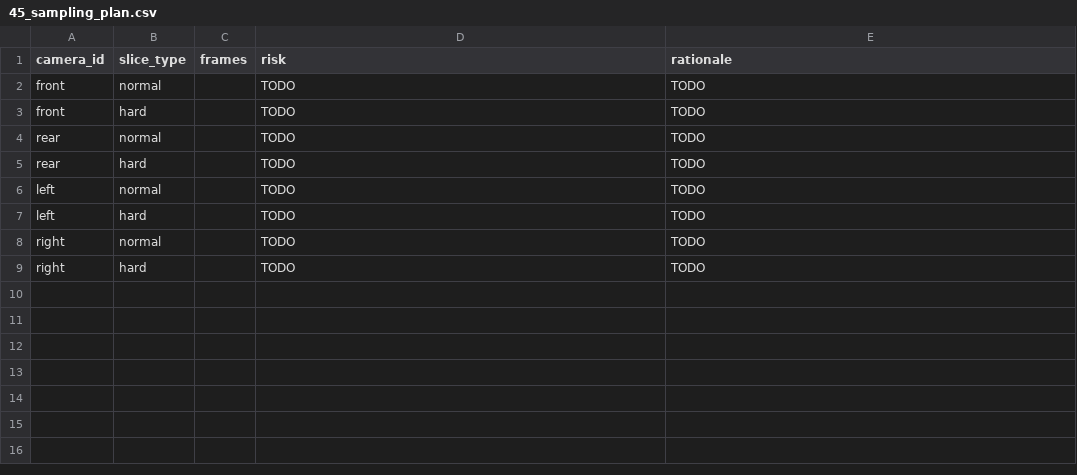
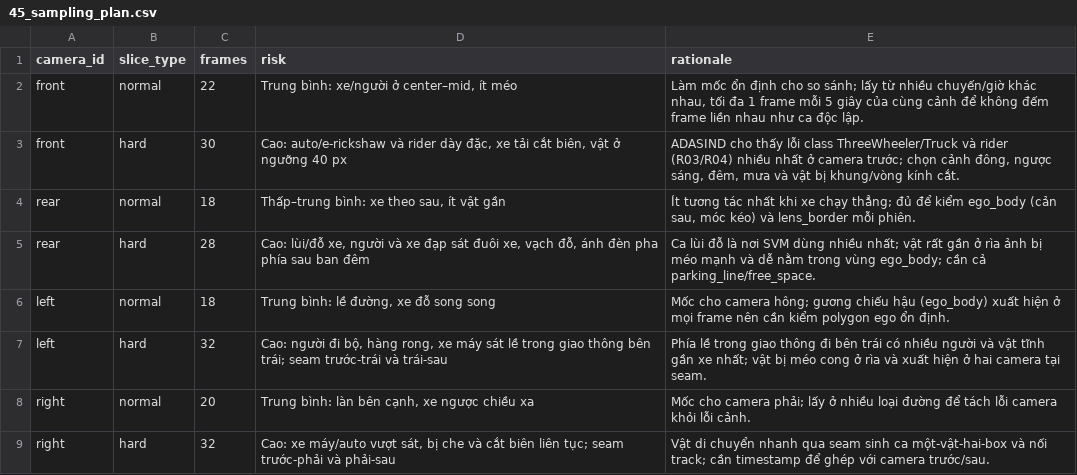
Before and after one commit to everythinggoeson711/K4-L2-L3-Day11-SVM360-Fisheye-Lab-2A202602201-DoanVinhNguyen, a CSV file: submission/45_sampling_plan.csv, drawn as a sheet.

Commit message:
Day11 submission

```diff
--- a/submission/45_sampling_plan.csv
+++ b/submission/45_sampling_plan.csv
@@ -1,9 +1,9 @@
 camera_id,slice_type,frames,risk,rationale
-front,normal,,TODO,TODO
-front,hard,,TODO,TODO
-rear,normal,,TODO,TODO
-rear,hard,,TODO,TODO
-left,normal,,TODO,TODO
-left,hard,,TODO,TODO
-right,normal,,TODO,TODO
-right,hard,,TODO,TODO
+front,normal,22,"Trung bình: xe/người ở center–mid, ít méo","Làm mốc ổn định cho so sánh; lấy từ nhiều chuyến/giờ khác nhau, tối đa 1 frame mỗi 5 giây của cùng cảnh để không đếm frame liền nhau như ca độc lập."
+front,hard,30,"Cao: auto/e-rickshaw và rider dày đặc, xe tải cắt biên, vật ở ngưỡng 40 px","ADASIND cho thấy lỗi class ThreeWheeler/Truck và rider (R03/R04) nhiều nhất ở camera trước; chọn cảnh đông, ngược sáng, đêm, mưa và vật bị khung/vòng kính cắt."
+rear,normal,18,"Thấp–trung bình: xe theo sau, ít vật gần","Ít tương tác nhất khi xe chạy thẳng; đủ để kiểm ego_body (cản sau, móc kéo) và lens_border mỗi phiên."
+rear,hard,28,"Cao: lùi/đỗ xe, người và xe đạp sát đuôi xe, vạch đỗ, ánh đèn pha phía sau ban đêm","Ca lùi đỗ là nơi SVM dùng nhiều nhất; vật rất gần ở rìa ảnh bị méo mạnh và dễ nằm trong vùng ego_body; cần cả parking_line/free_space."
+left,normal,18,"Trung bình: lề đường, xe đỗ song song","Mốc cho camera hông; gương chiếu hậu (ego_body) xuất hiện ở mọi frame nên cần kiểm polygon ego ổn định."
+left,hard,32,"Cao: người đi bộ, hàng rong, xe máy sát lề trong giao thông bên trái; seam trước-trái và trái-sau","Phía lề trong giao thông đi bên trái có nhiều người và vật tĩnh gần xe nhất; vật bị méo cong ở rìa và xuất hiện ở hai camera tại seam."
+right,normal,20,"Trung bình: làn bên cạnh, xe ngược chiều xa","Mốc cho camera phải; lấy ở nhiều loại đường để tách lỗi camera khỏi lỗi cảnh."
+right,hard,32,"Cao: xe máy/auto vượt sát, bị che và cắt biên liên tục; seam trước-phải và phải-sau","Vật di chuyển nhanh qua seam sinh ca một-vật-hai-box và nối track; cần timestamp để ghép với camera trước/sau."
```
Also changed, not shown: 46 other files.
